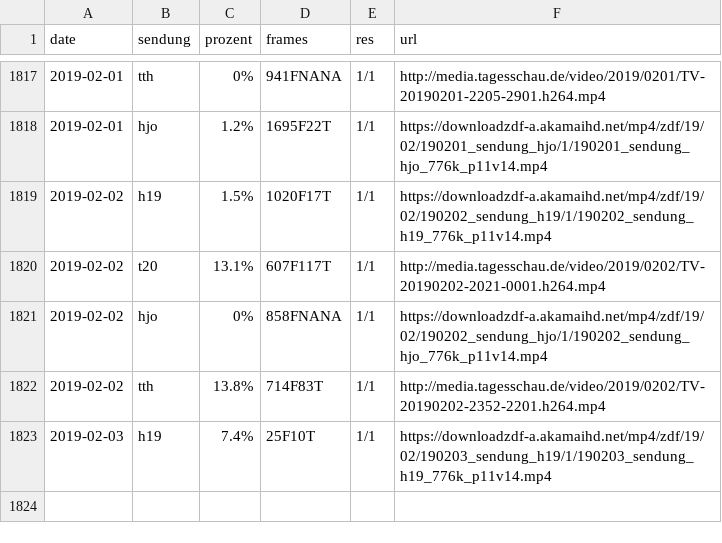
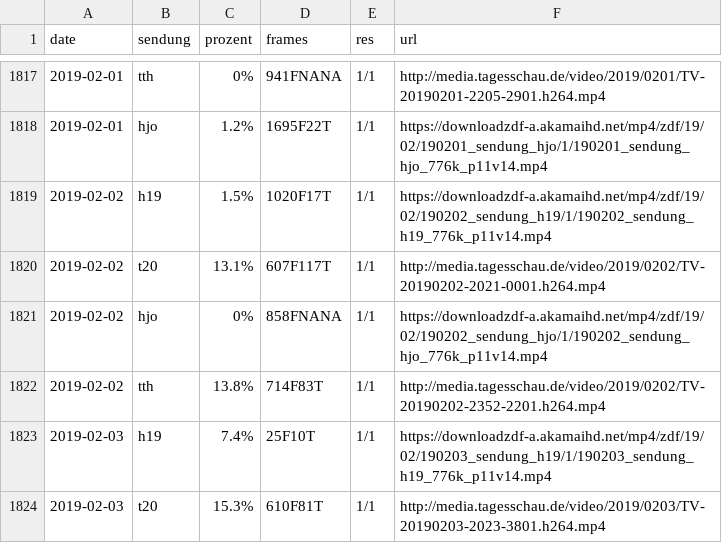
Before and after one commit to georoen/standbildNews, a CSV file: Logfile.csv, drawn as a sheet; only a part is shown, gaps mark what is left out; the diff names each change by its address in the sheet, - before the commit and + after, or states it on an @@ line.

Commit message:
t20 2019-02-03

```diff
--- a/Logfile.csv
+++ b/Logfile.csv
+row 1824: 2019-02-03 | t20 | 15.3% | 610F81T | 1/1 | http://media.tagesschau.de/video/2019/0203/TV-20190203-2023-3801.h264.mp4
```
